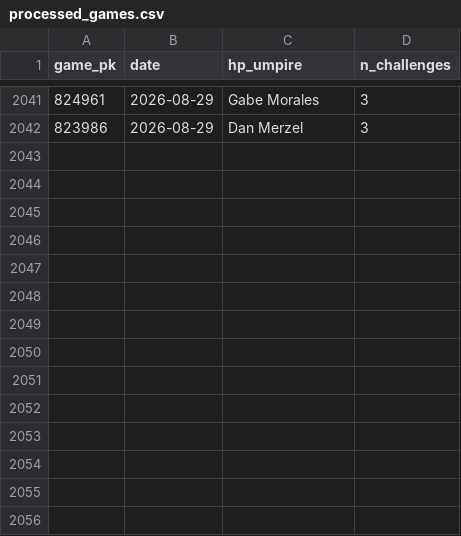
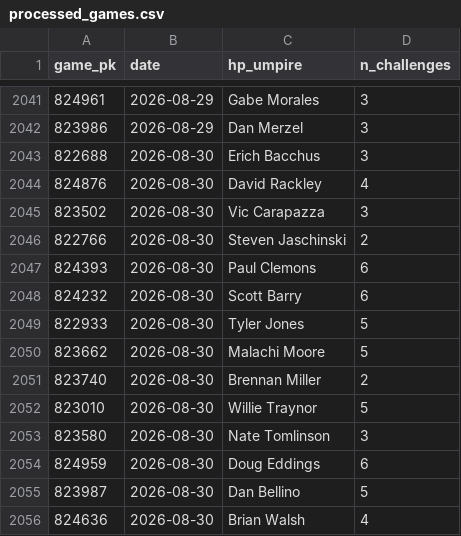
Before and after one commit to jasonbhorne/abs-tracker, a CSV file: data/processed_games.csv, drawn as a sheet; only a part is shown, gaps mark what is left out.

```diff
--- a/data/processed_games.csv
+++ b/data/processed_games.csv
@@ -2042 +2042,15 @@ game_pk,date,hp_umpire,n_challenges
 823986,2026-08-29,Dan Merzel,3
+822688,2026-08-30,Erich Bacchus,3
+824876,2026-08-30,David Rackley,4
+823502,2026-08-30,Vic Carapazza,3
+822766,2026-08-30,Steven Jaschinski,2
+824393,2026-08-30,Paul Clemons,6
+824232,2026-08-30,Scott Barry,6
+822933,2026-08-30,Tyler Jones,5
+823662,2026-08-30,Malachi Moore,5
+823740,2026-08-30,Brennan Miller,2
+823010,2026-08-30,Willie Traynor,5
+823580,2026-08-30,Nate Tomlinson,3
+824959,2026-08-30,Doug Eddings,6
+823987,2026-08-30,Dan Bellino,5
+824636,2026-08-30,Brian Walsh,4
```
Also changed, not shown: 3 other files.
